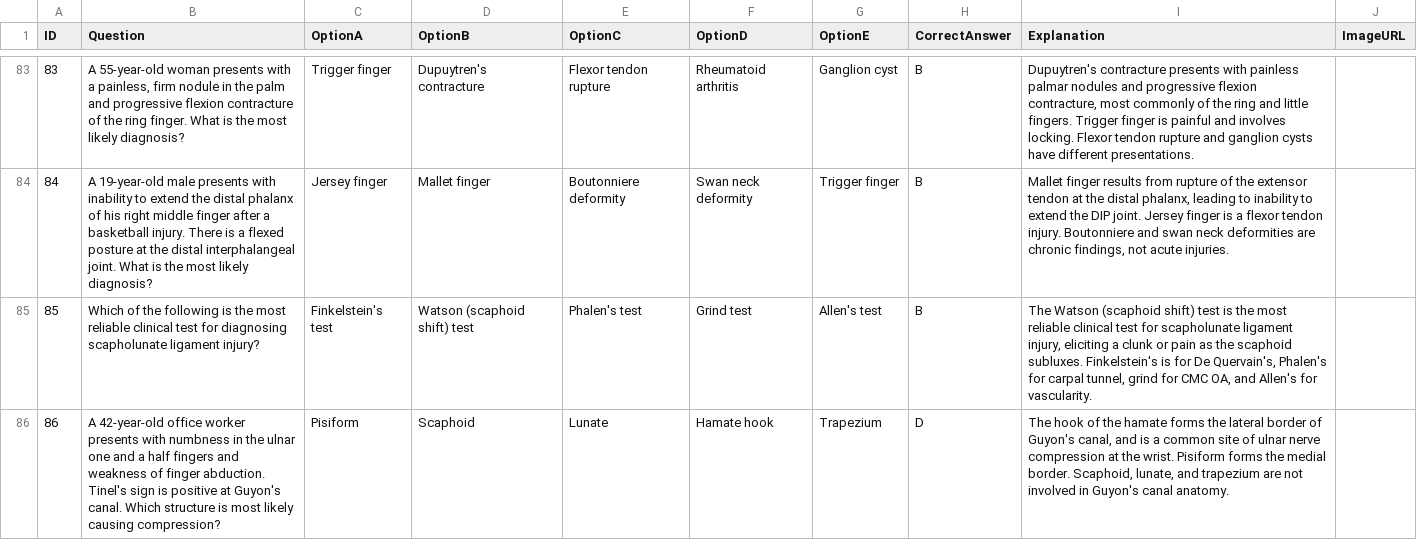
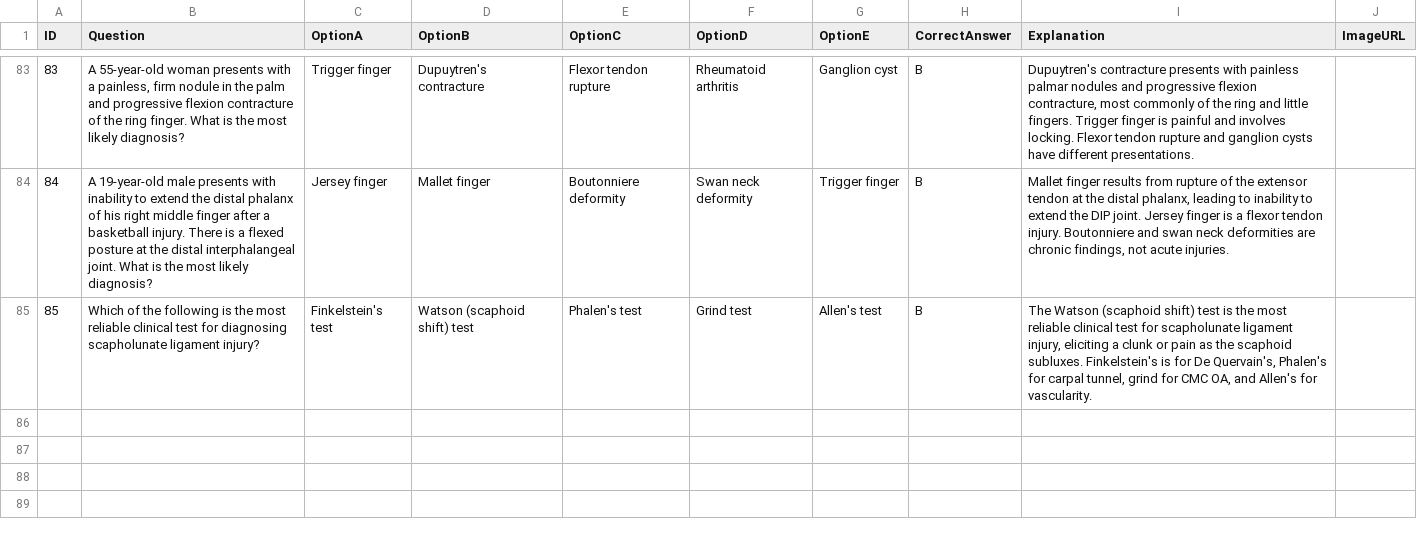
Before and after one commit to noahlimjj/Ortho-Questions-bot, a CSV file: ortho_questions.csv, drawn as a sheet; only a part is shown, gaps mark what is left out; the diff names each change by its address in the sheet, - before the commit and + after, or states it on an @@ line.

```diff
--- a/ortho_questions.csv
+++ b/ortho_questions.csv
-row 86: 86 | A 42-year-old office worker presents with numbness in the ulnar one and a half fingers and weakness of finger abduction. Tinel's sign is positive at Guyon's canal. Which structure is most likely causing compression? | Pisiform | Scaphoid | Lunate | Hamate hook | Trapezium | D | The hook of the hamate forms the lateral border of Guyon's canal, and is a common site of ulnar nerve compression at the wrist. Pisiform forms the medial border. Scaphoid, lunate, and trapezium are not involved in Guyon's canal anatomy.
```
